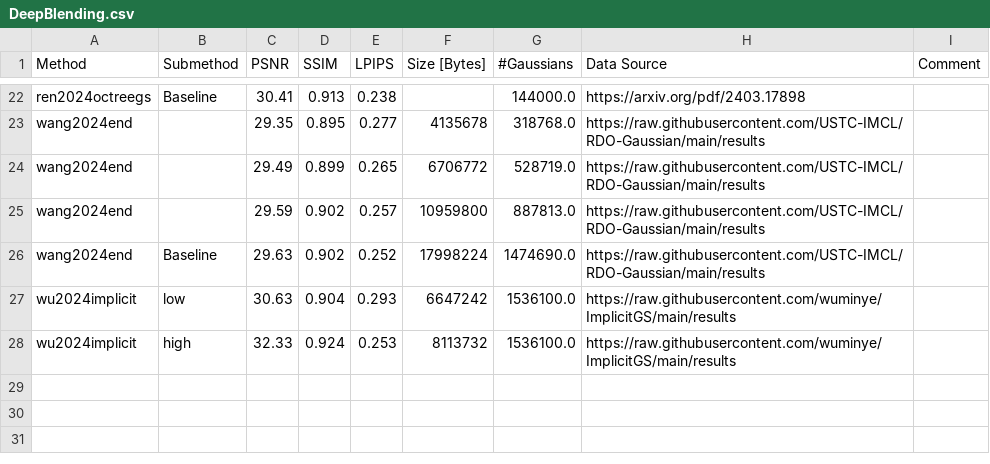
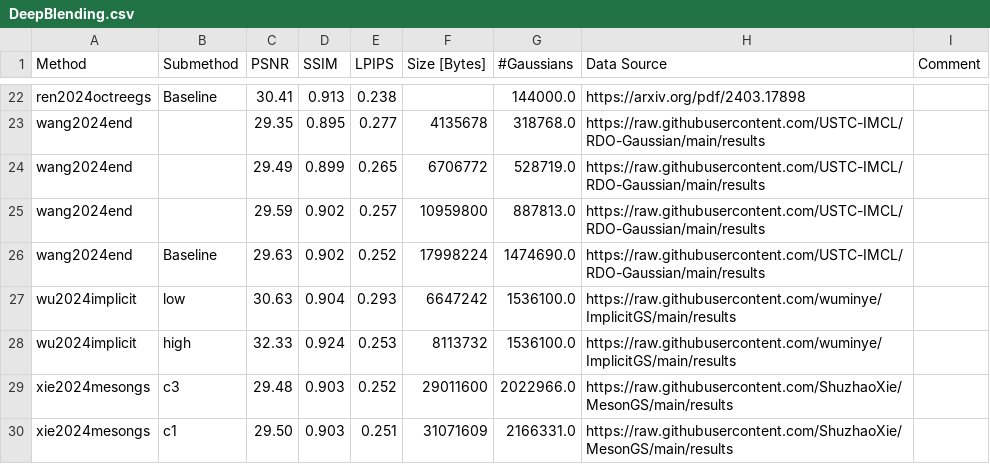
Before and after one commit to w-m/3dgs-compression-survey, a CSV file: results/DeepBlending.csv, drawn as a sheet; only a part is shown, gaps mark what is left out; the diff names each change by its address in the sheet, - before the commit and + after, or states it on an @@ line.

Commit message:
Add MesonGS paper

```diff
--- a/results/DeepBlending.csv
+++ b/results/DeepBlending.csv
+row 29: xie2024mesongs | c3 | 29.48 | 0.903 | 0.252 | 29011600 | 2022966.0 | https://raw.githubusercontent.com/ShuzhaoXie/MesonGS/main/results
+row 30: xie2024mesongs | c1 | 29.50 | 0.903 | 0.251 | 31071609 | 2166331.0 | https://raw.githubusercontent.com/ShuzhaoXie/MesonGS/main/results
```
Also changed, not shown: results/MipNeRF360.csv, results/SyntheticNeRF.csv, 4 other files.
